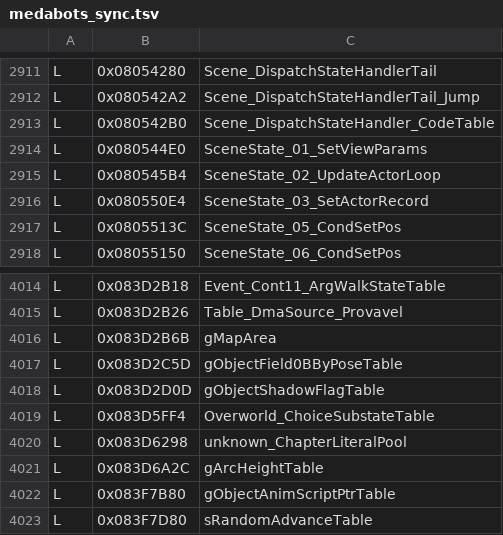
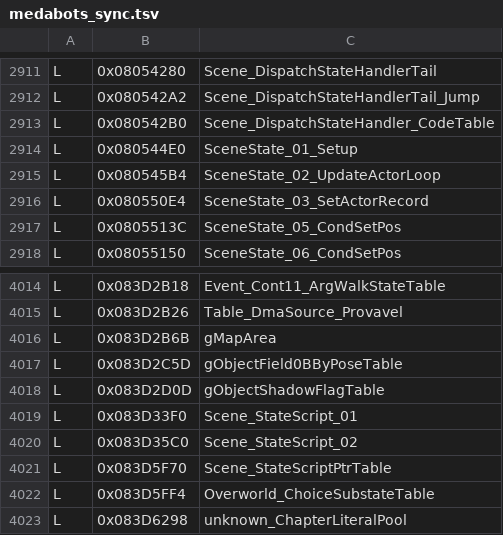
Before and after one commit to jvsdm/Medabots-Romhacking-Toolkit, a TSV file: re/ghidra/medabots_sync.tsv, drawn as a sheet; only a part is shown, gaps mark what is left out; the shorter side is filled out with more unchanged rows.

```diff
--- a/re/ghidra/medabots_sync.tsv
+++ b/re/ghidra/medabots_sync.tsv
@@ -2913,3 +2913,3 @@ L	0x080542A2	Scene_DispatchStateHandlerTail_Jump
 L	0x080542B0	Scene_DispatchStateHandler_CodeTable
-L	0x080544E0	SceneState_01_SetViewParams
+L	0x080544E0	SceneState_01_Setup
 L	0x080545B4	SceneState_02_UpdateActorLoop
@@ -4018,2 +4018,5 @@ L	0x083D2C5D	gObjectField0BByPoseTable
 L	0x083D2D0D	gObjectShadowFlagTable
+L	0x083D33F0	Scene_StateScript_01
+L	0x083D35C0	Scene_StateScript_02
+L	0x083D5F70	Scene_StateScriptPtrTable
 L	0x083D5FF4	Overworld_ChoiceSubstateTable
```
Also changed, not shown: re/symbols/mtbe.csv, 3 other files.
